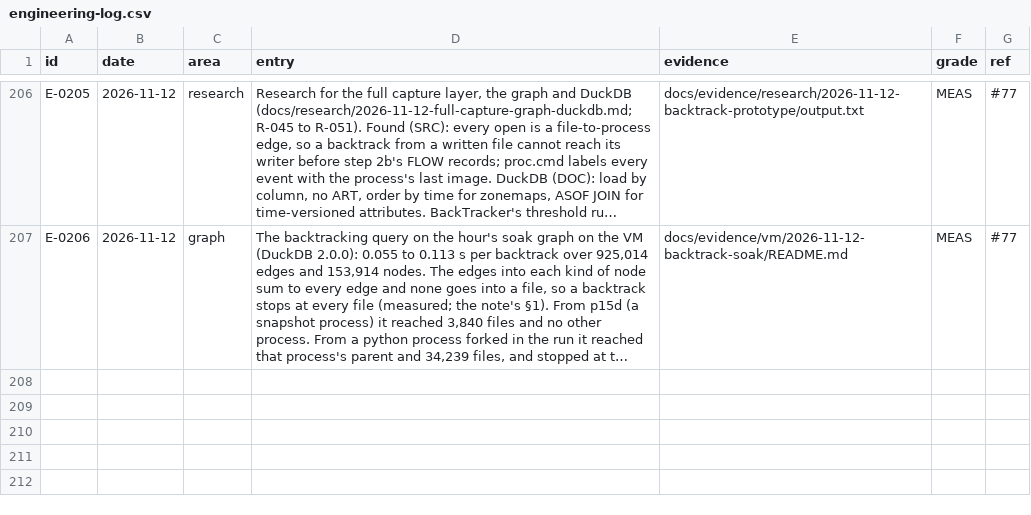
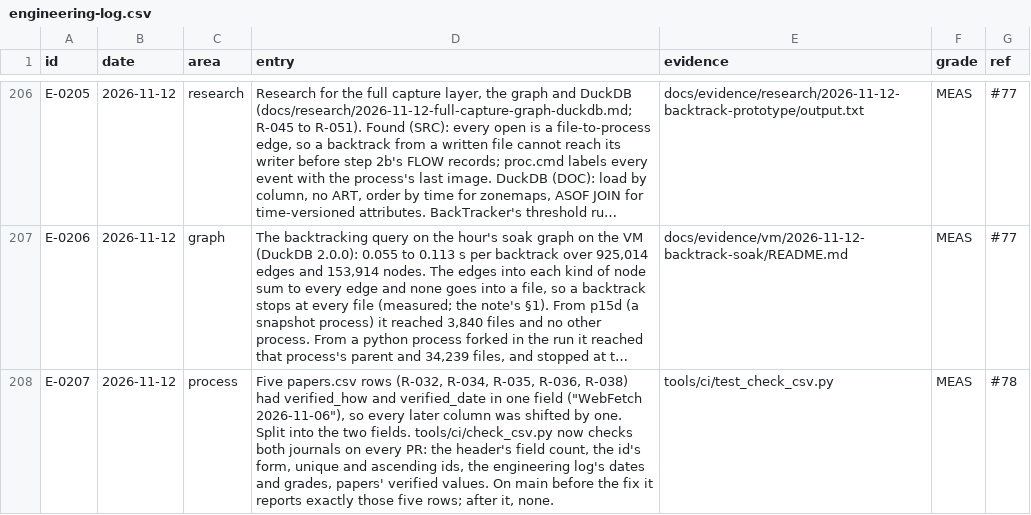
Before and after one commit to ranahunter10/fiery-dragon, a CSV file: docs/journal/engineering-log.csv, drawn as a sheet; only a part is shown, gaps mark what is left out; long unchanged cells end in …; the diff names each change by its address in the sheet, - before the commit and + after, or states it on an @@ line.

```diff
--- a/docs/journal/engineering-log.csv
+++ b/docs/journal/engineering-log.csv
+row 208: E-0207 | 2026-11-12 | process | Five papers.csv rows (R-032, R-034, R-035, R-036, R-038) had verified_how and verified_date in one field ("WebFetch 2026-11-06"), so every later column was shifted by one. Split into the two fields. tools/ci/check_csv.py now checks both journals on every PR: the header's field count, the id's form, unique and ascending ids, the engineering log's dates and grades, papers' verified values. On main before the fix it reports exactly those five rows; after it, none. | tools/ci/test_check_csv.py | MEAS | #78
```
Also changed, not shown: docs/research/papers.csv, 4 other files.
